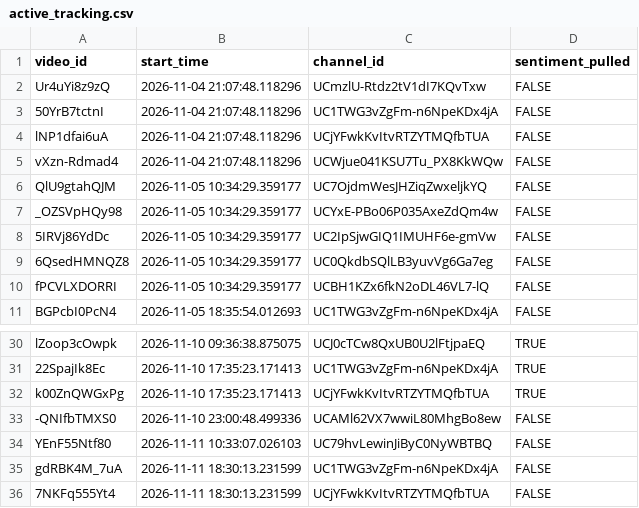
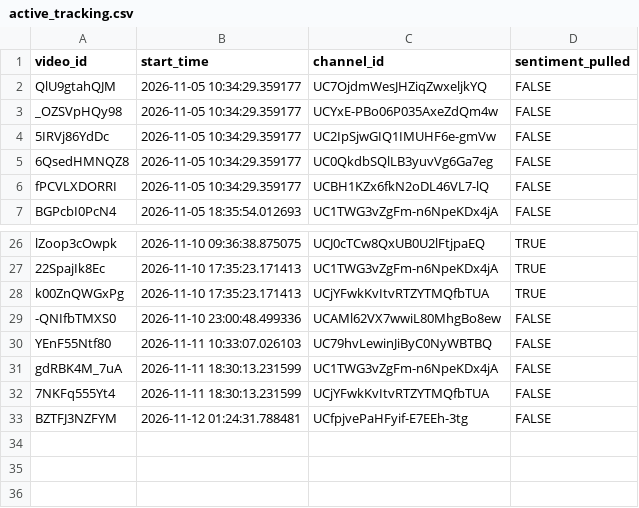
Before and after one commit to efejiroe/influencer-cv, a CSV file: data/active_tracking.csv, drawn as a sheet; only a part is shown, gaps mark what is left out.

```diff
--- a/data/active_tracking.csv
+++ b/data/active_tracking.csv
@@ -1,6 +1,2 @@
 "video_id","start_time","channel_id","sentiment_pulled"
-"Ur4uYi8z9zQ","2026-11-04 21:07:48.118296","UCmzlU-Rtdz2tV1dI7KQvTxw",FALSE
-"50YrB7tctnI","2026-11-04 21:07:48.118296","UC1TWG3vZgFm-n6NpeKDx4jA",FALSE
-"lNP1dfai6uA","2026-11-04 21:07:48.118296","UCjYFwkKvItvRTZYTMQfbTUA",FALSE
-"vXzn-Rdmad4","2026-11-04 21:07:48.118296","UCWjue041KSU7Tu_PX8KkWQw",FALSE
 "QlU9gtahQJM","2026-11-05 10:34:29.359177","UC7OjdmWesJHZiqZwxeljkYQ",FALSE
@@ -36 +32,2 @@
 "7NKFq555Yt4","2026-11-11 18:30:13.231599","UCjYFwkKvItvRTZYTMQfbTUA",FALSE
+"BZTFJ3NZFYM","2026-11-12 01:24:31.788481","UCfpjvePaHFyif-E7EEh-3tg",FALSE
```
Also changed, not shown: data/channel_video_lookup.csv, 1 other file.
